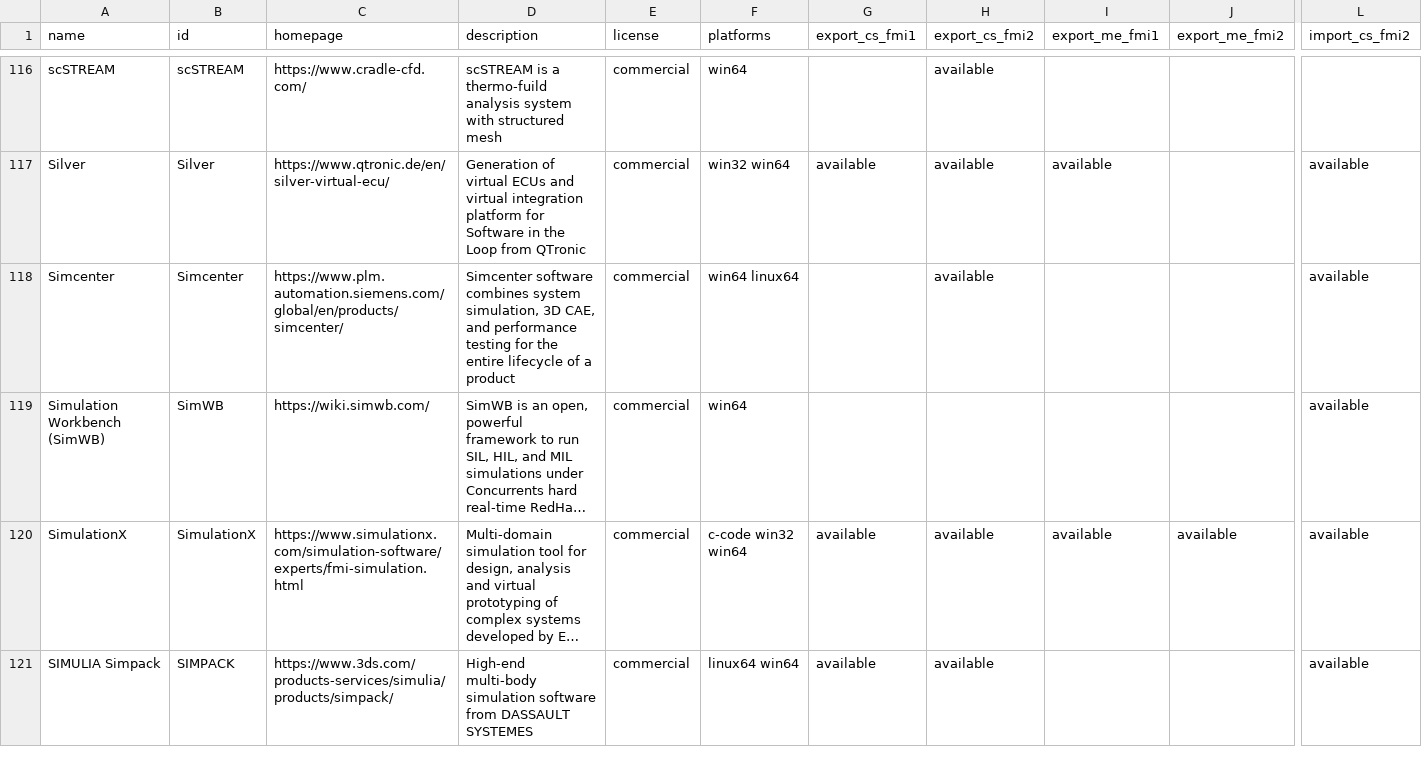
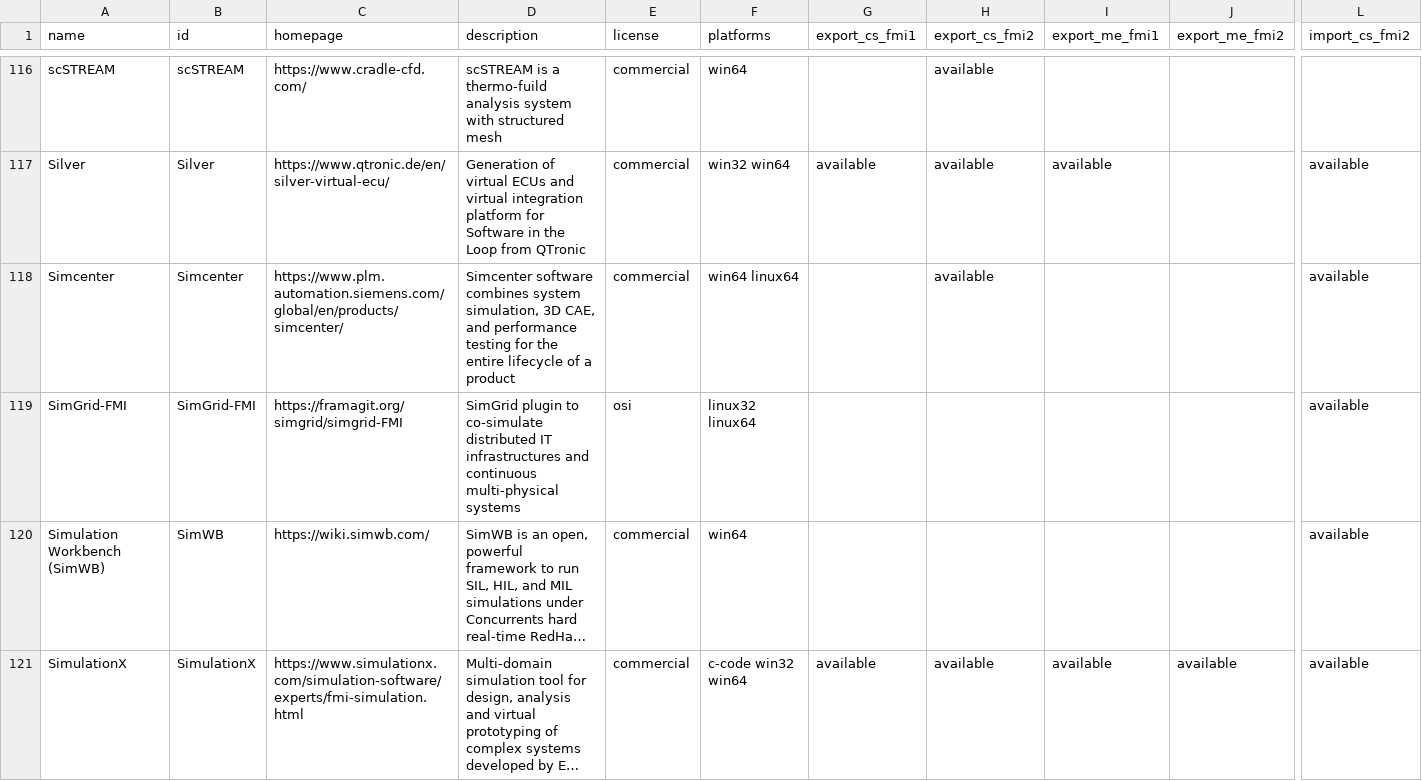
Before and after one commit to modelica/fmi-standard.org, a CSV file: _data/tools.csv, drawn as a sheet; only a part is shown, gaps mark what is left out; the shorter side is filled out with more unchanged rows; long unchanged cells end in …; rows hold the shown columns only; the diff names each change by its address in the sheet, - before the commit and + after, or states it on an @@ line.

Commit message:
Add SimGrid-FMI to tools.csv (#214)

```diff
--- a/_data/tools.csv
+++ b/_data/tools.csv
+row 119: SimGrid-FMI | SimGrid-FMI | https://framagit.org/simgrid/simgrid-FMI | SimGrid plugin to co-simulate distributed IT infrastructures and continuous multi-physical systems | osi | linux32 linux64 |  |  |  |  | available
```
